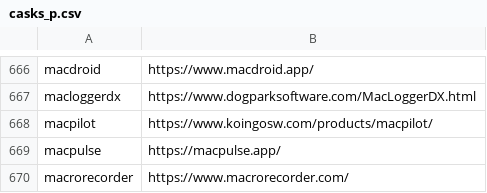
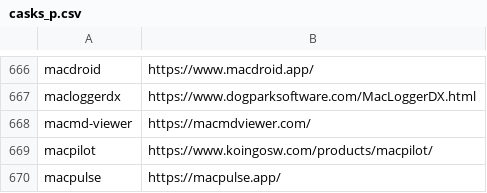
Before and after one commit to tinhkyaw/tinhkyaw, a CSV file: lists/casks_p.csv, drawn as a sheet; only a part is shown, gaps mark what is left out; the shorter side is filled out with more unchanged rows; the diff names each change by its address in the sheet, - before the commit and + after, or states it on an @@ line.

```diff
--- a/lists/casks_p.csv
+++ b/lists/casks_p.csv
+row 668: macmd-viewer | https://macmdviewer.com/
```
Also changed, not shown: 1 other file.
